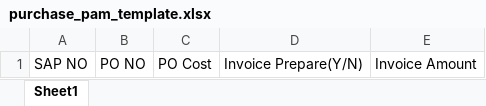
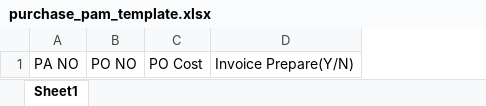
Before and after one commit to shentianyi/Oee, an Excel workbook: oee-server/uploadfiles/template/purchase_pam_template.xlsx, sheet Sheet1, drawn as a sheet; values as stored, in another font and other column widths than the file's, no borders; removed rows and columns are numbered as before the commit, all else as after; the diff names each change by its address in the sheet, - before the commit and + after, or states it on an @@ line.

```diff
--- a/oee-server/uploadfiles/template/purchase_pam_template.xlsx (sheet Sheet1)
+++ b/oee-server/uploadfiles/template/purchase_pam_template.xlsx (sheet Sheet1)
-column A, row 1: SAP NO
+column A, row 1: PA NO
-column E, row 1: Invoice Amount
```
Also changed, not shown: oee-server/uploadfiles/template/finance_pam_template.xlsx, oee-server/uploadfiles/template/ts_pam_template.xlsx, 13 other files.
